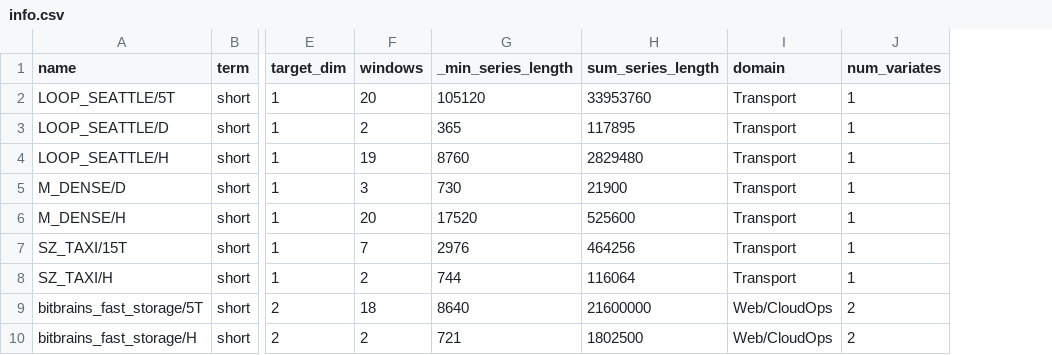
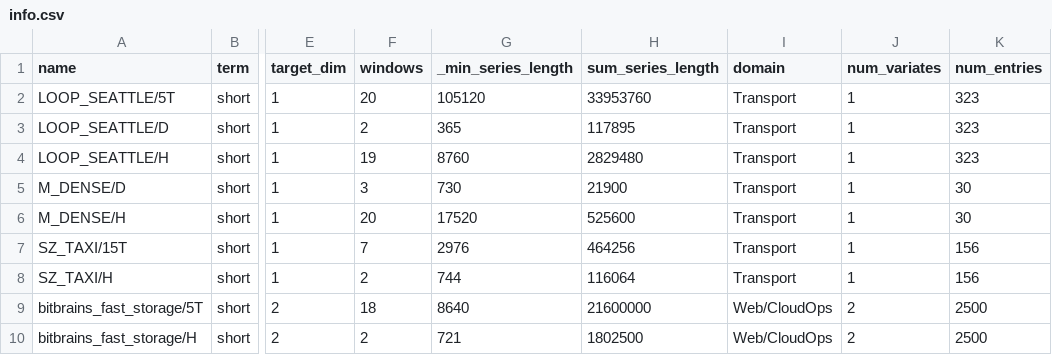
Before and after one commit to mpg05883/gift-eval, a CSV file: resources/train_test/info.csv, drawn as a sheet; only a part is shown, gaps mark what is left out; the diff names each change by its address in the sheet, - before the commit and + after, or states it on an @@ line.

Commit message:
Added num_entries to train test info

```diff
--- a/resources/train_test/info.csv
+++ b/resources/train_test/info.csv
+column K (num_entries), rows 2-10: 323 | 323 | 323 | 30 | 30 | 156 | 156 | 2500 | 2500
```
Also changed, not shown: 25 other files.
